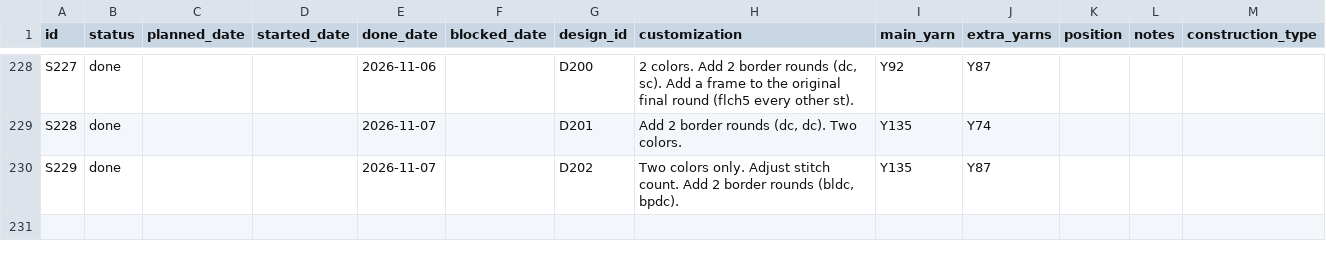
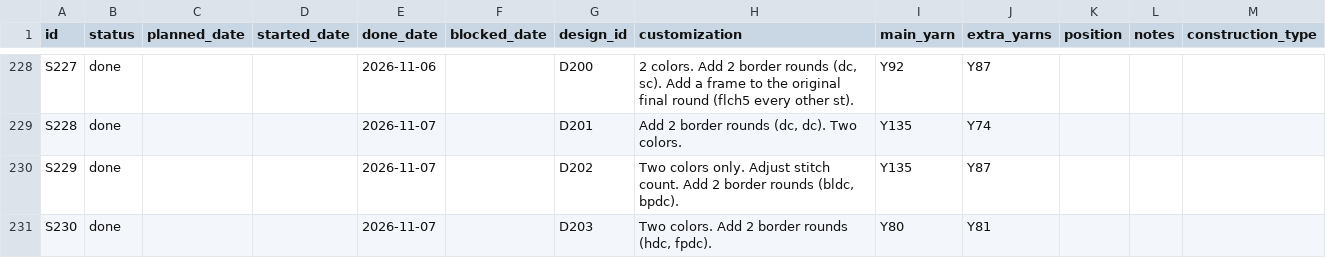
Before and after one commit to anhtr/grannydb, a CSV file: data/squares.csv, drawn as a sheet; only a part is shown, gaps mark what is left out; the diff names each change by its address in the sheet, - before the commit and + after, or states it on an @@ line.

Commit message:
Update 1 square
- save squares/S230 — Status: done, Done: 2026-11-07, Design: D203, Customization: Two colors. Add 2 border rounds (hdc, fpdc)., Main colour: Y80, Extra colours: Y81

```diff
--- a/data/squares.csv
+++ b/data/squares.csv
+row 231: S230 | done |  |  | 2026-11-07 |  | D203 | Two colors. Add 2 border rounds (hdc, fpdc). | Y80 | Y81
```
